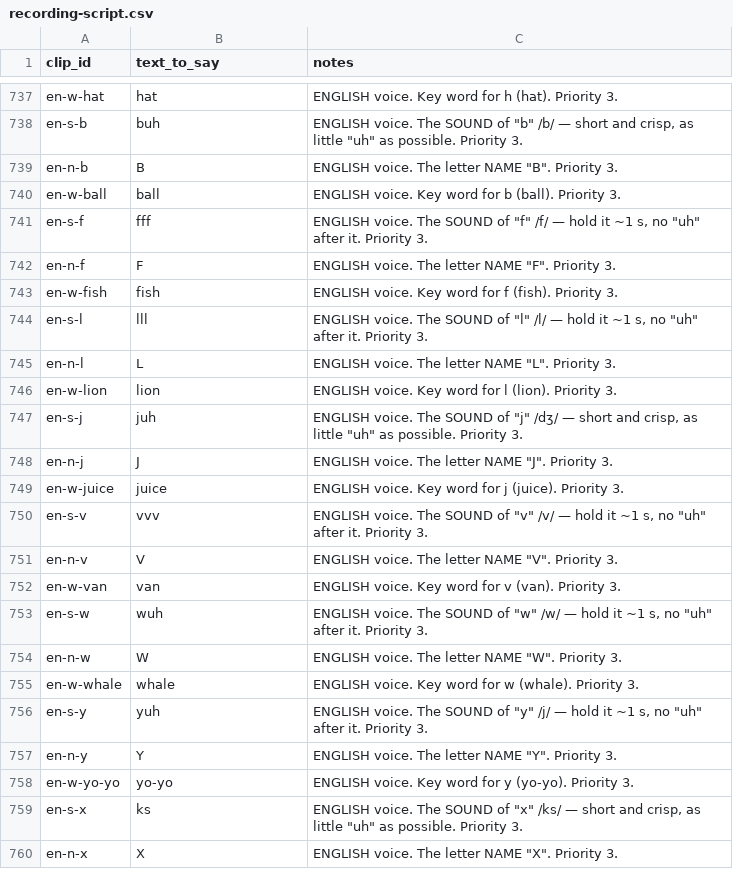
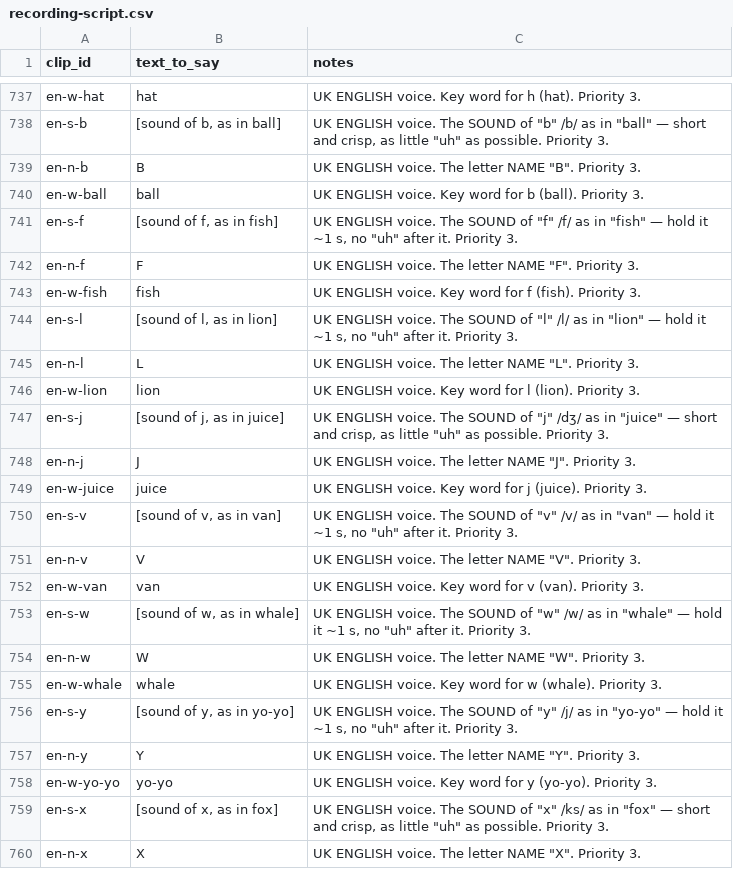
Before and after one commit to udeep-dotcom/Power, a CSV file: docs/recording-script.csv, drawn as a sheet; only a part is shown, gaps mark what is left out; the diff covers the shown part only.

```diff
--- a/docs/recording-script.csv
+++ b/docs/recording-script.csv
@@ -737,24 +737,24 @@
-"en-w-hat","hat","ENGLISH voice. Key word for h (hat). Priority 3."
-"en-s-b","buh","ENGLISH voice. The SOUND of ""b"" /b/ — short and crisp, as little ""uh"" as possible. Priority 3."
-"en-n-b","B","ENGLISH voice. The letter NAME ""B"". Priority 3."
-"en-w-ball","ball","ENGLISH voice. Key word for b (ball). Priority 3."
-"en-s-f","fff","ENGLISH voice. The SOUND of ""f"" /f/ — hold it ~1 s, no ""uh"" after it. Priority 3."
-"en-n-f","F","ENGLISH voice. The letter NAME ""F"". Priority 3."
-"en-w-fish","fish","ENGLISH voice. Key word for f (fish). Priority 3."
-"en-s-l","lll","ENGLISH voice. The SOUND of ""l"" /l/ — hold it ~1 s, no ""uh"" after it. Priority 3."
-"en-n-l","L","ENGLISH voice. The letter NAME ""L"". Priority 3."
-"en-w-lion","lion","ENGLISH voice. Key word for l (lion). Priority 3."
-"en-s-j","juh","ENGLISH voice. The SOUND of ""j"" /dʒ/ — short and crisp, as little ""uh"" as possible. Priority 3."
-"en-n-j","J","ENGLISH voice. The letter NAME ""J"". Priority 3."
-"en-w-juice","juice","ENGLISH voice. Key word for j (juice). Priority 3."
-"en-s-v","vvv","ENGLISH voice. The SOUND of ""v"" /v/ — hold it ~1 s, no ""uh"" after it. Priority 3."
-"en-n-v","V","ENGLISH voice. The letter NAME ""V"". Priority 3."
-"en-w-van","van","ENGLISH voice. Key word for v (van). Priority 3."
-"en-s-w","wuh","ENGLISH voice. The SOUND of ""w"" /w/ — hold it ~1 s, no ""uh"" after it. Priority 3."
-"en-n-w","W","ENGLISH voice. The letter NAME ""W"". Priority 3."
-"en-w-whale","whale","ENGLISH voice. Key word for w (whale). Priority 3."
-"en-s-y","yuh","ENGLISH voice. The SOUND of ""y"" /j/ — hold it ~1 s, no ""uh"" after it. Priority 3."
-"en-n-y","Y","ENGLISH voice. The letter NAME ""Y"". Priority 3."
-"en-w-yo-yo","yo-yo","ENGLISH voice. Key word for y (yo-yo). Priority 3."
-"en-s-x","ks","ENGLISH voice. The SOUND of ""x"" /ks/ — short and crisp, as little ""uh"" as possible. Priority 3."
-"en-n-x","X","ENGLISH voice. The letter NAME ""X"". Priority 3."
+"en-w-hat","hat","UK ENGLISH voice. Key word for h (hat). Priority 3."
+"en-s-b","[sound of b, as in ball]","UK ENGLISH voice. The SOUND of ""b"" /b/ as in ""ball"" — short and crisp, as little ""uh"" as possible. Priority 3."
+"en-n-b","B","UK ENGLISH voice. The letter NAME ""B"". Priority 3."
+"en-w-ball","ball","UK ENGLISH voice. Key word for b (ball). Priority 3."
+"en-s-f","[sound of f, as in fish]","UK ENGLISH voice. The SOUND of ""f"" /f/ as in ""fish"" — hold it ~1 s, no ""uh"" after it. Priority 3."
+"en-n-f","F","UK ENGLISH voice. The letter NAME ""F"". Priority 3."
+"en-w-fish","fish","UK ENGLISH voice. Key word for f (fish). Priority 3."
+"en-s-l","[sound of l, as in lion]","UK ENGLISH voice. The SOUND of ""l"" /l/ as in ""lion"" — hold it ~1 s, no ""uh"" after it. Priority 3."
+"en-n-l","L","UK ENGLISH voice. The letter NAME ""L"". Priority 3."
+"en-w-lion","lion","UK ENGLISH voice. Key word for l (lion). Priority 3."
+"en-s-j","[sound of j, as in juice]","UK ENGLISH voice. The SOUND of ""j"" /dʒ/ as in ""juice"" — short and crisp, as little ""uh"" as possible. Priority 3."
+"en-n-j","J","UK ENGLISH voice. The letter NAME ""J"". Priority 3."
+"en-w-juice","juice","UK ENGLISH voice. Key word for j (juice). Priority 3."
+"en-s-v","[sound of v, as in van]","UK ENGLISH voice. The SOUND of ""v"" /v/ as in ""van"" — hold it ~1 s, no ""uh"" after it. Priority 3."
+"en-n-v","V","UK ENGLISH voice. The letter NAME ""V"". Priority 3."
+"en-w-van","van","UK ENGLISH voice. Key word for v (van). Priority 3."
+"en-s-w","[sound of w, as in whale]","UK ENGLISH voice. The SOUND of ""w"" /w/ as in ""whale"" — hold it ~1 s, no ""uh"" after it. Priority 3."
+"en-n-w","W","UK ENGLISH voice. The letter NAME ""W"". Priority 3."
+"en-w-whale","whale","UK ENGLISH voice. Key word for w (whale). Priority 3."
+"en-s-y","[sound of y, as in yo-yo]","UK ENGLISH voice. The SOUND of ""y"" /j/ as in ""yo-yo"" — hold it ~1 s, no ""uh"" after it. Priority 3."
+"en-n-y","Y","UK ENGLISH voice. The letter NAME ""Y"". Priority 3."
+"en-w-yo-yo","yo-yo","UK ENGLISH voice. Key word for y (yo-yo). Priority 3."
+"en-s-x","[sound of x, as in fox]","UK ENGLISH voice. The SOUND of ""x"" /ks/ as in ""fox"" — short and crisp, as little ""uh"" as possible. Priority 3."
+"en-n-x","X","UK ENGLISH voice. The letter NAME ""X"". Priority 3."
```
Also changed, not shown: 101 edited cells elsewhere in this file, 20 other files.
